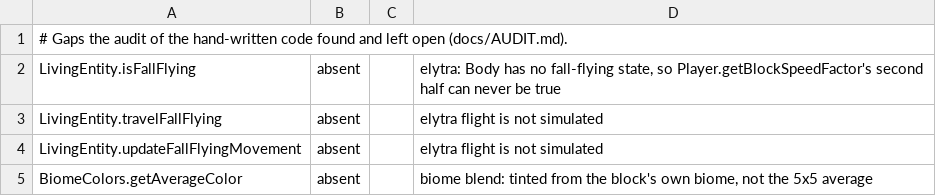
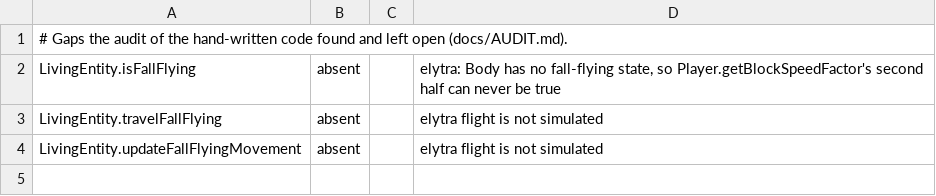
Before and after one commit to treurrr/plasma-client, a TSV file: tools/port_map/audit.tsv, drawn as a sheet; the diff names each change by its address in the sheet, - before the commit and + after, or states it on an @@ line.

Commit message:
J: average a block's tint over the biome blend radius
A biome border was one hard line. The mesher now averages grass, foliage,
water and dry foliage over the (2r+1) square around each block, r from
biomeBlendRadius, and carries the blended rgb in the vertex: the average is
not any one biome's colour, so it cannot travel as a biome index. The square
leaves the chunk through the four neighbours and, at a corner, through four
diagonals added for it. One answer per four-high cell per column serves every
corner of every quad, which keeps the default radius inside the noise of the
old meshing time.

```diff
--- a/tools/port_map/audit.tsv
+++ b/tools/port_map/audit.tsv
-row 5: BiomeColors.getAverageColor | absent |  | biome blend: tinted from the block's own biome, not the 5x5 average
```
Also changed, not shown: 12 other files.
